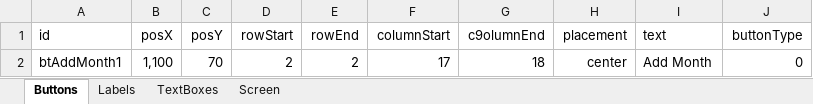
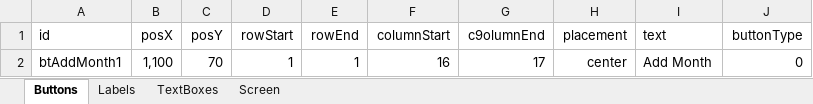
Before and after one commit to TejjasD/RapidGUIBase, an Excel workbook: assets/layout/screen1Elements.xlsx, sheet Buttons, drawn as a sheet; values as stored, in another font and other column widths than the file's, no borders; the diff names each change by its address in the sheet, - before the commit and + after, or states it on an @@ line.

```diff
--- a/assets/layout/screen1Elements.xlsx (sheet Buttons)
+++ b/assets/layout/screen1Elements.xlsx (sheet Buttons)
-D2 (rowStart): 2
+D2 (rowStart): 1
-E2 (rowEnd): 2
+E2 (rowEnd): 1
-F2 (columnStart): 17
+F2 (columnStart): 16
-G2 (c9olumnEnd): 18
+G2 (c9olumnEnd): 17
```
Also changed, not shown: sheet Labels, assets/layout/screen0Elements.xlsx, assets/layout/screen2Elements.xlsx, 11 other files.
